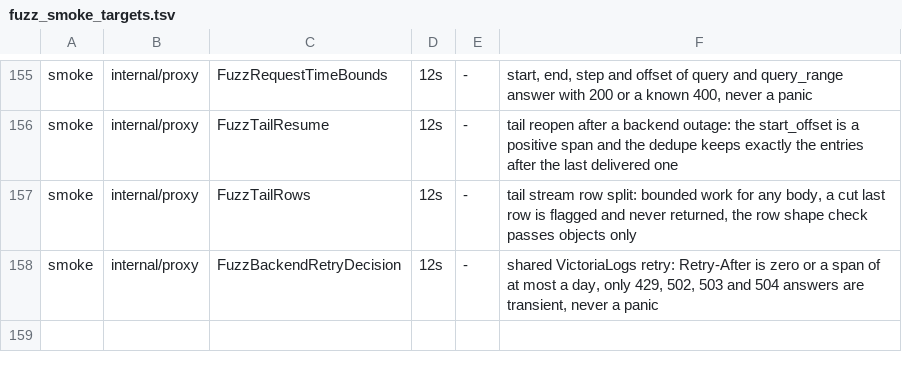
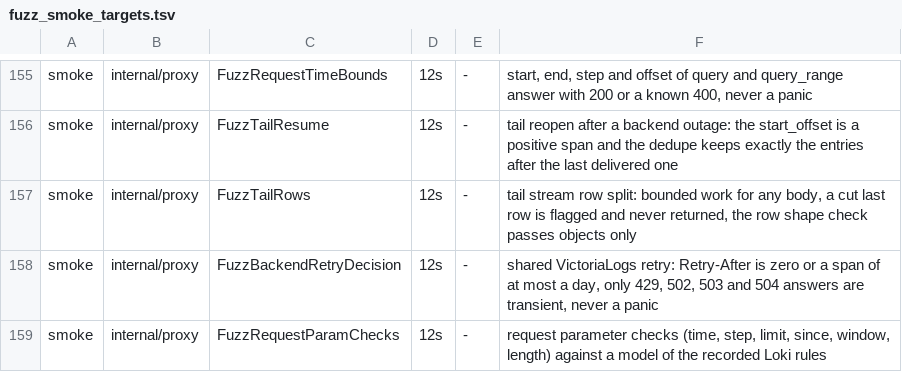
Before and after one commit to ReliablyObserve/loki-vl-proxy, a TSV file: scripts/ci/fuzz_smoke_targets.tsv, drawn as a sheet; only a part is shown, gaps mark what is left out.

Commit message:
fix: check request parameters in Loki's order, before the cache, with Loki's text
Every read route now decodes its URL and form once and checks its parameters
(start, end, time, since, step, interval, limit, direction, aggregateBy,
delay_for, the end against the start, the 11,000-point resolution,
max_query_length) in the order recorded for Loki, before the response cache and
before any VictoriaLogs call. Each failure is a typed internal/lokierr error
built from the failing input and written by the one error writer, so the status,
Content-Type and text are Loki's. A URL or form Loki cannot decode answers its
400, and the form body read stops at 10 MB. since now sets the window the query
statistics report. Loki's recorded answers to 666 parameter requests are
replayed against the proxy, and a fuzz target holds the checks to a model of the
recorded rules.

```diff
--- a/scripts/ci/fuzz_smoke_targets.tsv
+++ b/scripts/ci/fuzz_smoke_targets.tsv
@@ -158 +158,2 @@ smoke	internal/proxy	FuzzTailRows	12s	-	tail stream row split: bounded work for
 smoke	internal/proxy	FuzzBackendRetryDecision	12s	-	shared VictoriaLogs retry: Retry-After is zero or a span of at most a day, only 429, 502, 503 and 504 answers are transient, never a panic
+smoke	internal/proxy	FuzzRequestParamChecks	12s	-	request parameter checks (time, step, limit, since, window, length) against a model of the recorded Loki rules
```
Also changed, not shown: 31 other files.
